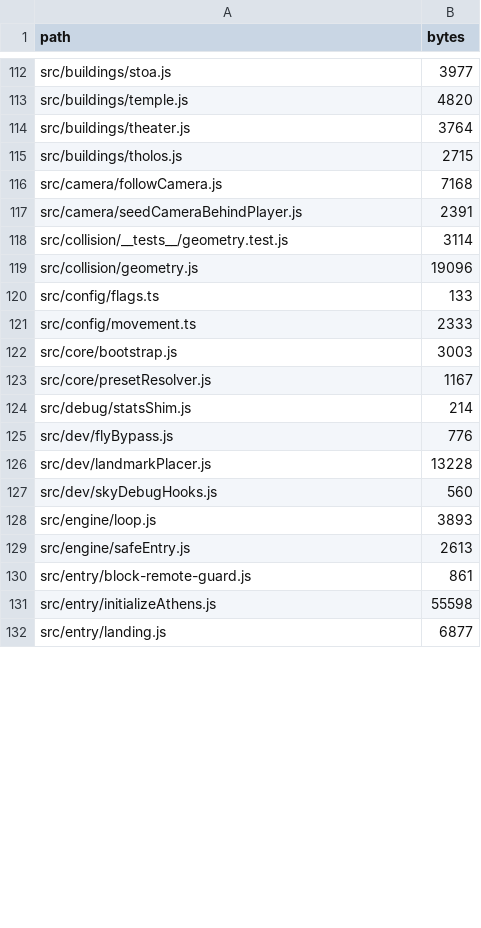
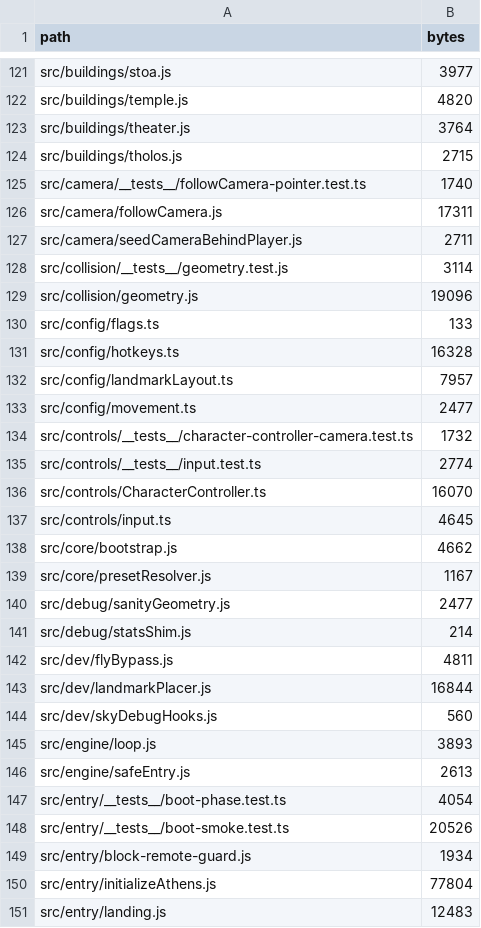
Before and after one commit to dmaher42/Athens, a CSV file: file-sizes.csv, drawn as a sheet; only a part is shown, gaps mark what is left out; the diff covers the shown part only.

```diff
--- a/file-sizes.csv
+++ b/file-sizes.csv
@@ -115,4 +124,5 @@ src/buildings/theater.js,3764
 src/buildings/tholos.js,2715
-src/camera/followCamera.js,7168
-src/camera/seedCameraBehindPlayer.js,2391
+src/camera/__tests__/followCamera-pointer.test.ts,1740
+src/camera/followCamera.js,17311
+src/camera/seedCameraBehindPlayer.js,2711
 src/collision/__tests__/geometry.test.js,3114
@@ -120,8 +130,15 @@ src/collision/geometry.js,19096
 src/config/flags.ts,133
-src/config/movement.ts,2333
-src/core/bootstrap.js,3003
+src/config/hotkeys.ts,16328
+src/config/landmarkLayout.ts,7957
+src/config/movement.ts,2477
+src/controls/__tests__/character-controller-camera.test.ts,1732
+src/controls/__tests__/input.test.ts,2774
+src/controls/CharacterController.ts,16070
+src/controls/input.ts,4645
+src/core/bootstrap.js,4662
 src/core/presetResolver.js,1167
+src/debug/sanityGeometry.js,2477
 src/debug/statsShim.js,214
-src/dev/flyBypass.js,776
-src/dev/landmarkPlacer.js,13228
+src/dev/flyBypass.js,4811
+src/dev/landmarkPlacer.js,16844
 src/dev/skyDebugHooks.js,560
@@ -129,4 +146,6 @@ src/engine/loop.js,3893
 src/engine/safeEntry.js,2613
-src/entry/block-remote-guard.js,861
-src/entry/initializeAthens.js,55598
-src/entry/landing.js,6877
+src/entry/__tests__/boot-phase.test.ts,4054
+src/entry/__tests__/boot-smoke.test.ts,20526
+src/entry/block-remote-guard.js,1934
+src/entry/initializeAthens.js,77804
+src/entry/landing.js,12483
```
Also changed, not shown: 37 added rows, 11 removed rows and 34 edited cells elsewhere in this file, 15 other files.
